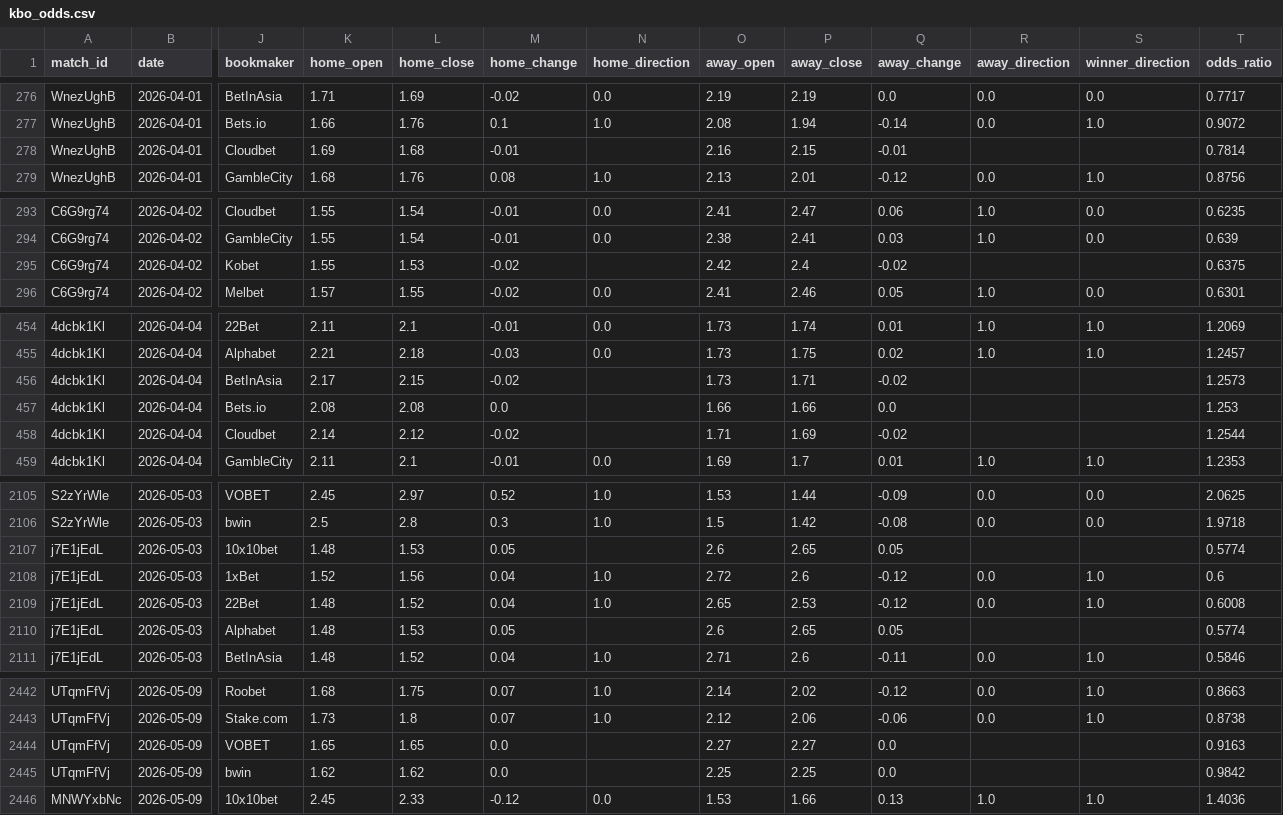
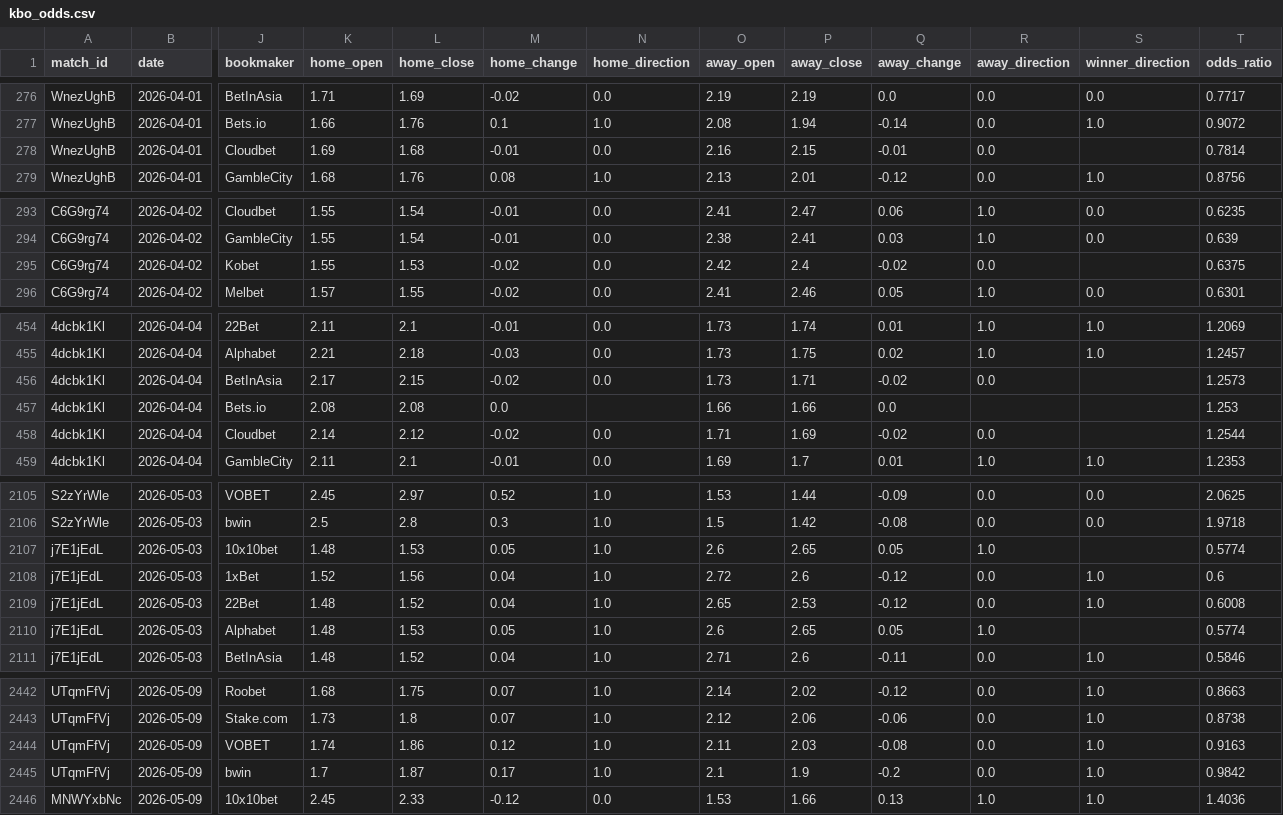
Before and after one commit to seung-min-lee/seung-min-lee-kbo-predictor, a CSV file: kbo_odds.csv, drawn as a sheet; only a part is shown, gaps mark what is left out; the diff covers the shown part only; the diff names each change by its address in the sheet, - before the commit and + after, or states it on an @@ line.

Commit message:
slot2 05-09 Doosan vs SSG: VOBET/bwin open 재수집, winner_direction=1 확정

```diff
--- a/kbo_odds.csv
+++ b/kbo_odds.csv
-N278 (home_direction): (empty)
+N278 (home_direction): 0.0
-R278 (away_direction): (empty)
+R278 (away_direction): 0.0
-N295 (home_direction): (empty)
+N295 (home_direction): 0.0
-R295 (away_direction): (empty)
+R295 (away_direction): 0.0
-N456 (home_direction): (empty)
+N456 (home_direction): 0.0
-R456 (away_direction): (empty)
+R456 (away_direction): 0.0
-N458 (home_direction): (empty)
+N458 (home_direction): 0.0
-R458 (away_direction): (empty)
+R458 (away_direction): 0.0
-N2107 (home_direction): (empty)
+N2107 (home_direction): 1.0
-R2107 (away_direction): (empty)
+R2107 (away_direction): 1.0
-N2110 (home_direction): (empty)
+N2110 (home_direction): 1.0
-R2110 (away_direction): (empty)
+R2110 (away_direction): 1.0
-K2444 (home_open): 1.65
+K2444 (home_open): 1.74
-L2444 (home_close): 1.65
+L2444 (home_close): 1.86
-M2444 (home_change): 0.0
+M2444 (home_change): 0.12
-N2444:N2445 (home_direction): (empty)
+N2444:N2445 (home_direction): 1.0
-O2444 (away_open): 2.27
+O2444 (away_open): 2.11
-P2444 (away_close): 2.27
+P2444 (away_close): 2.03
-Q2444 (away_change): 0.0
+Q2444 (away_change): -0.08
-R2444:R2445 (away_direction): (empty)
+R2444:R2445 (away_direction): 0.0
-S2444:S2445 (winner_direction): (empty)
+S2444:S2445 (winner_direction): 1.0
-K2445 (home_open): 1.62
+K2445 (home_open): 1.7
-L2445 (home_close): 1.62
+L2445 (home_close): 1.87
-M2445 (home_change): 0.0
+M2445 (home_change): 0.17
-O2445 (away_open): 2.25
+O2445 (away_open): 2.1
-P2445 (away_close): 2.25
+P2445 (away_close): 1.9
-Q2445 (away_change): 0.0
+Q2445 (away_change): -0.2
```
Also changed, not shown: 21 edited cells elsewhere in this file, 1 other file.
